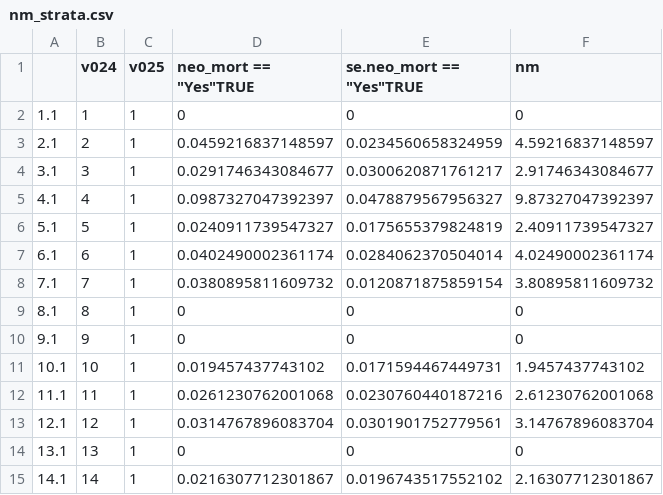
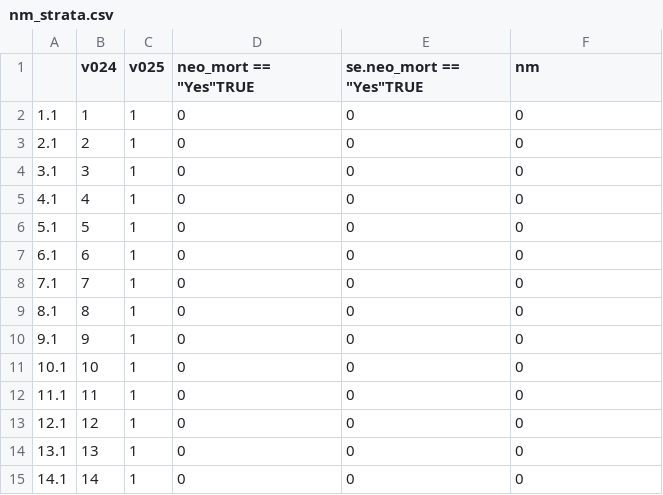
Before and after one commit to SoeHtutAung/Teenage-Pregnancy-DHS-Tanzania, a CSV file: nm_strata.csv, drawn as a sheet; only a part is shown; the diff covers the shown part only.

```diff
--- a/nm_strata.csv
+++ b/nm_strata.csv
@@ -2,14 +2,14 @@
 "1.1",1,1,0,0,0
-"2.1",2,1,0.0459216837148597,0.0234560658324959,4.59216837148597
-"3.1",3,1,0.0291746343084677,0.0300620871761217,2.91746343084677
-"4.1",4,1,0.0987327047392397,0.0478879567956327,9.87327047392397
-"5.1",5,1,0.0240911739547327,0.0175655379824819,2.40911739547327
-"6.1",6,1,0.0402490002361174,0.0284062370504014,4.02490002361174
-"7.1",7,1,0.0380895811609732,0.0120871875859154,3.80895811609732
+"2.1",2,1,0,0,0
+"3.1",3,1,0,0,0
+"4.1",4,1,0,0,0
+"5.1",5,1,0,0,0
+"6.1",6,1,0,0,0
+"7.1",7,1,0,0,0
 "8.1",8,1,0,0,0
 "9.1",9,1,0,0,0
-"10.1",10,1,0.019457437743102,0.0171594467449731,1.9457437743102
-"11.1",11,1,0.0261230762001068,0.0230760440187216,2.61230762001068
-"12.1",12,1,0.0314767896083704,0.0301901752779561,3.14767896083704
+"10.1",10,1,0,0,0
+"11.1",11,1,0,0,0
+"12.1",12,1,0,0,0
 "13.1",13,1,0,0,0
-"14.1",14,1,0.0216307712301867,0.0196743517552102,2.16307712301867
+"14.1",14,1,0,0,0
```
Also changed, not shown: 114 edited cells elsewhere in this file, 2 other files.
